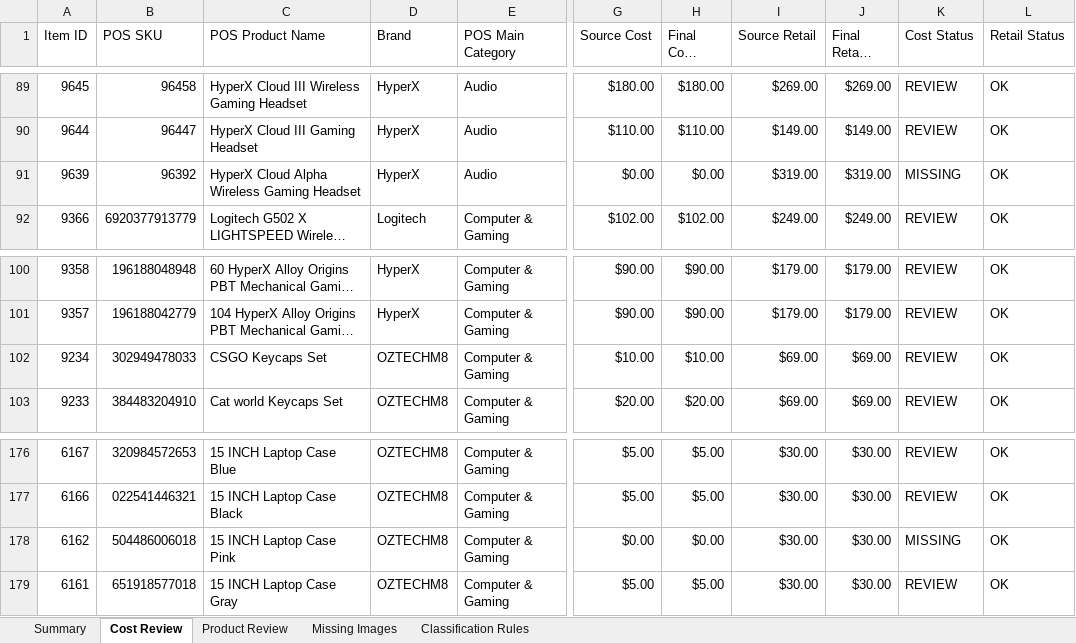
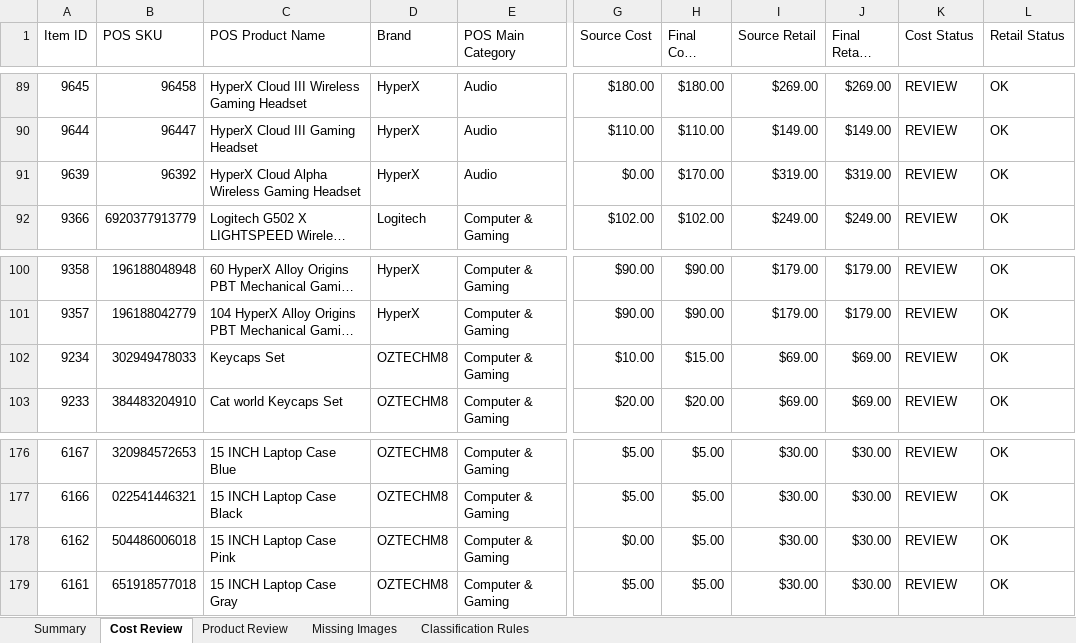
Before and after one commit to bowenmiao-tech/TECHM8-PRICE-LIST, an Excel workbook: outputs/computer-product-catalog-review-20260809/TECHM8_Computer_Product_Import_Review.xlsx, sheet Cost Review, drawn as a sheet; only a part is shown, gaps mark what is left out; long unchanged cells end in …; values as stored, in another font and other column widths than the file's, no cell formats; conditional formats and table styles not drawn; the diff covers the shown part only; the diff names each change by its address in the sheet, - before the commit and + after, or states it on an @@ line.

```diff
--- a/outputs/computer-product-catalog-review-20260809/TECHM8_Computer_Product_Import_Review.xlsx (sheet Cost Review)
+++ b/outputs/computer-product-catalog-review-20260809/TECHM8_Computer_Product_Import_Review.xlsx (sheet Cost Review)
-H91 (Final Cost (EDIT)): $0.00
+H91 (Final Cost (EDIT)): $170.00
-K91 (Cost Status): MISSING
+K91 (Cost Status): REVIEW
-C102 (POS Product Name): CSGO Keycaps Set
+C102 (POS Product Name): Keycaps Set
-H102 (Final Cost (EDIT)): $10.00
+H102 (Final Cost (EDIT)): $15.00
-H178 (Final Cost (EDIT)): $0.00
+H178 (Final Cost (EDIT)): $5.00
-K178 (Cost Status): MISSING
+K178 (Cost Status): REVIEW
```
Also changed, not shown: 68 edited cells elsewhere in this sheet, sheet Product Review, sheet Summary, cell formats, 5 other files.
